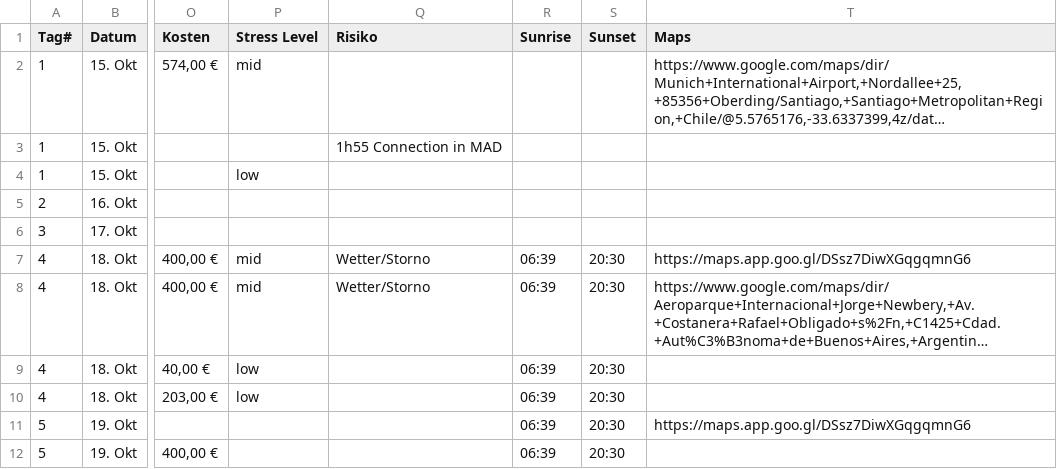
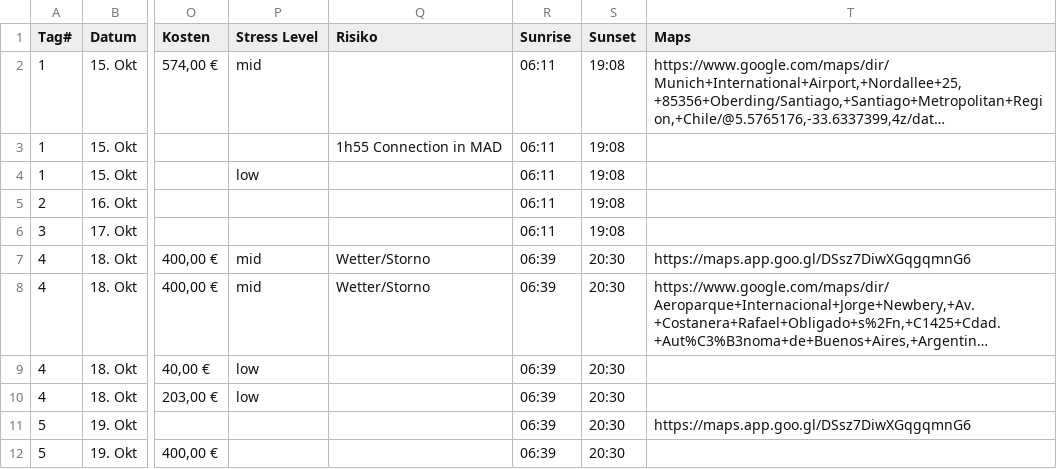
Before and after one commit to tripwaldo/patagonia, a CSV file: trip_data.csv, drawn as a sheet; only a part is shown, gaps mark what is left out; long unchanged cells end in …; the diff covers the shown part only; the diff names each change by its address in the sheet, - before the commit and + after, or states it on an @@ line.

Commit message:
Add files via upload

```diff
--- a/trip_data.csv
+++ b/trip_data.csv
-R2:R6 (Sunrise): (empty)
+R2:R6 (Sunrise): 06:11
-S2:S6 (Sunset): (empty)
+S2:S6 (Sunset): 19:08
```
Also changed, not shown: 38 edited cells elsewhere in this file.
